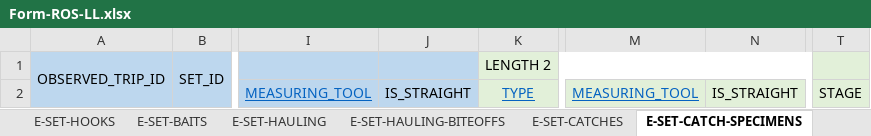
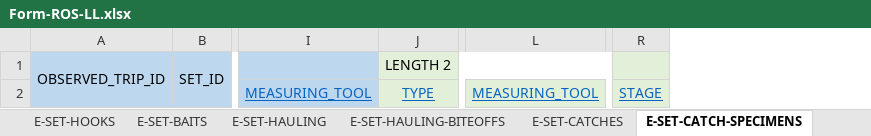
Before and after one commit to iotc-secretariat/iotc-reference-forms, an Excel workbook: form_reporting_templates/ros/Form-ROS-LL.xlsx, sheet E-SET-CATCH-SPECIMENS, drawn as a sheet; only a part is shown, gaps mark what is left out; values as stored, in another font and other column widths than the file's, no borders; removed rows and columns are numbered as before the commit, all else as after; the diff names each change by its address in the sheet, - before the commit and + after, or states it on an @@ line.

Commit message:
updating code lists

```diff
--- a/form_reporting_templates/ros/Form-ROS-LL.xlsx (sheet E-SET-CATCH-SPECIMENS)
+++ b/form_reporting_templates/ros/Form-ROS-LL.xlsx (sheet E-SET-CATCH-SPECIMENS)
-column J, row 2: IS_STRAIGHT
-column N, row 2: IS_STRAIGHT
@@ R2 underline: off → on, text colour: black → #0563C1 @@
```
